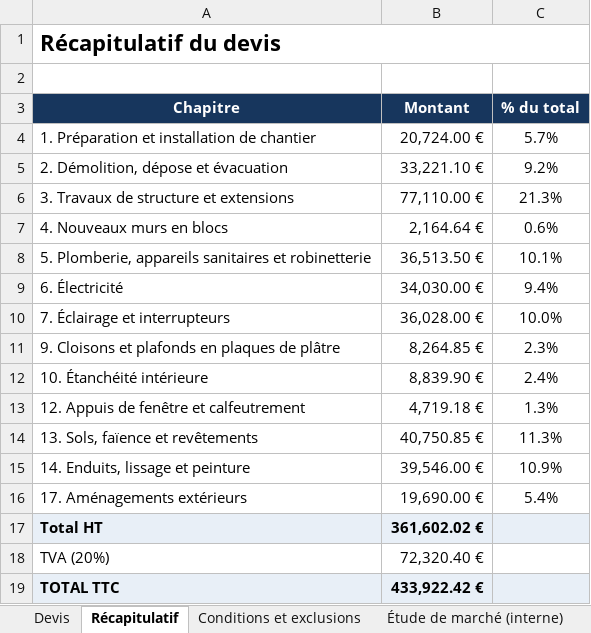
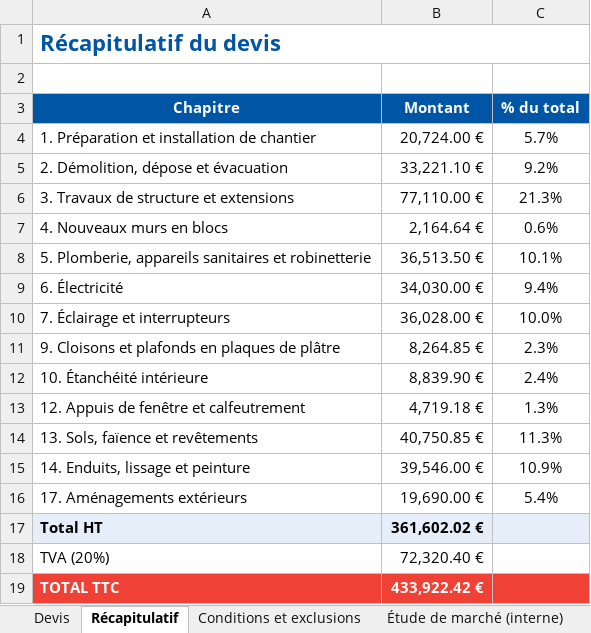
Before and after one commit to ChapCoin420/qs, an Excel workbook: 05_תוצרים/Shlonsky53_Devis_FR_France_EUR.xlsx, sheet Récapitulatif, drawn as a sheet; values as stored, in another font and other column widths than the file's, no borders; the diff names each change by its address in the sheet, - before the commit and + after, or states it on an @@ line.

```diff
--- a/05_תוצרים/Shlonsky53_Devis_FR_France_EUR.xlsx (sheet Récapitulatif)
+++ b/05_תוצרים/Shlonsky53_Devis_FR_France_EUR.xlsx (sheet Récapitulatif)
-A1 text colour: black
+A1 text colour: #0055A4
-A3:C3 fill: #17365D
+A3:C3 fill: #0055A4
-A19:C19 fill: #E8EFF7
+A19:C19 fill: #EF4135
-A19:B19 text colour: black
+A19:B19 text colour: #FFFFFF
```
Also changed, not shown: sheet Devis, sheet Conditions et exclusions, sheet Étude de marché (interne), 05_תוצרים/Shlonsky53_Presupuesto_ES_Espana_EUR.xlsx, 05_תוצרים/Shlonsky53_Quotation_EN_UK_GBP.xlsx.
